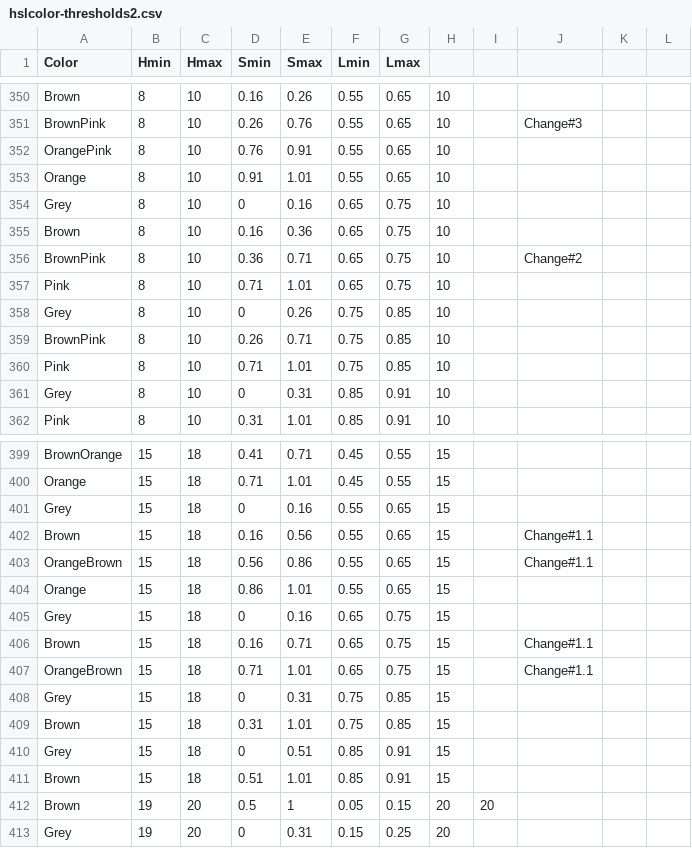
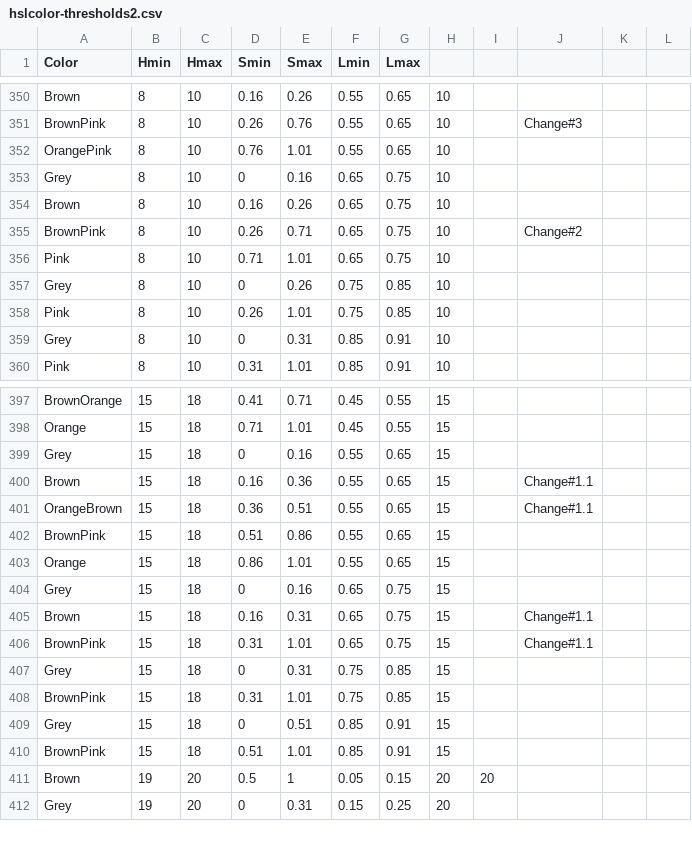
Before and after one commit to theunknowner/Thresholds, a CSV file: Thresholds/hslcolor-thresholds2.csv, drawn as a sheet; only a part is shown, gaps mark what is left out; the diff covers the shown part only.

Commit message:
2/12/15 - updated names and thresholds

```diff
--- a/Thresholds/hslcolor-thresholds2.csv
+++ b/Thresholds/hslcolor-thresholds2.csv
@@ -351,11 +351,9 @@ Brown,8,10,0.16,0.26,0.55,0.65,10,,,,
 BrownPink,8,10,0.26,0.76,0.55,0.65,10,,Change#3,,
-OrangePink,8,10,0.76,0.91,0.55,0.65,10,,,,
-Orange,8,10,0.91,1.01,0.55,0.65,10,,,,
+OrangePink,8,10,0.76,1.01,0.55,0.65,10,,,,
 Grey,8,10,0,0.16,0.65,0.75,10,,,,
-Brown,8,10,0.16,0.36,0.65,0.75,10,,,,
-BrownPink,8,10,0.36,0.71,0.65,0.75,10,,Change#2,,
+Brown,8,10,0.16,0.26,0.65,0.75,10,,,,
+BrownPink,8,10,0.26,0.71,0.65,0.75,10,,Change#2,,
 Pink,8,10,0.71,1.01,0.65,0.75,10,,,,
 Grey,8,10,0,0.26,0.75,0.85,10,,,,
-BrownPink,8,10,0.26,0.71,0.75,0.85,10,,,,
-Pink,8,10,0.71,1.01,0.75,0.85,10,,,,
+Pink,8,10,0.26,1.01,0.75,0.85,10,,,,
 Grey,8,10,0,0.31,0.85,0.91,10,,,,
@@ -401,12 +399,13 @@ Orange,15,18,0.71,1.01,0.45,0.55,15,,,,
 Grey,15,18,0,0.16,0.55,0.65,15,,,,
-Brown,15,18,0.16,0.56,0.55,0.65,15,,Change#1.1,,
-OrangeBrown,15,18,0.56,0.86,0.55,0.65,15,,Change#1.1,,
+Brown,15,18,0.16,0.36,0.55,0.65,15,,Change#1.1,,
+OrangeBrown,15,18,0.36,0.51,0.55,0.65,15,,Change#1.1,,
+BrownPink,15,18,0.51,0.86,0.55,0.65,15,,,,
 Orange,15,18,0.86,1.01,0.55,0.65,15,,,,
 Grey,15,18,0,0.16,0.65,0.75,15,,,,
-Brown,15,18,0.16,0.71,0.65,0.75,15,,Change#1.1,,
-OrangeBrown,15,18,0.71,1.01,0.65,0.75,15,,Change#1.1,,
+Brown,15,18,0.16,0.31,0.65,0.75,15,,Change#1.1,,
+BrownPink,15,18,0.31,1.01,0.65,0.75,15,,Change#1.1,,
 Grey,15,18,0,0.31,0.75,0.85,15,,,,
-Brown,15,18,0.31,1.01,0.75,0.85,15,,,,
+BrownPink,15,18,0.31,1.01,0.75,0.85,15,,,,
 Grey,15,18,0,0.51,0.85,0.91,15,,,,
-Brown,15,18,0.51,1.01,0.85,0.91,15,,,,
+BrownPink,15,18,0.51,1.01,0.85,0.91,15,,,,
 Brown,19,20,0.5,1,0.05,0.15,20,20,,,
```
Also changed, not shown: 6 edited cells elsewhere in this file.
